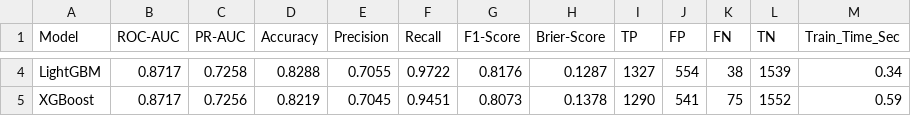
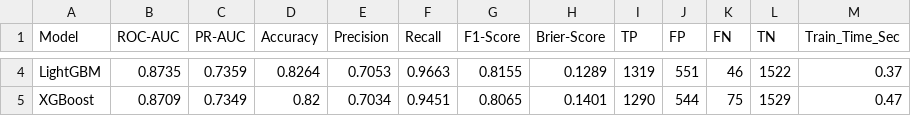
Before and after one commit to Dhamo07042006/AURA-INTELLIGENCE, a CSV file: artifacts/model_comparison.csv, drawn as a sheet; only a part is shown, gaps mark what is left out; the diff covers the shown part only; the diff names each change by its address in the sheet, - before the commit and + after, or states it on an @@ line.

```diff
--- a/artifacts/model_comparison.csv
+++ b/artifacts/model_comparison.csv
-B4 (ROC-AUC): 0.8717
+B4 (ROC-AUC): 0.8735
-C4 (PR-AUC): 0.7258
+C4 (PR-AUC): 0.7359
-D4 (Accuracy): 0.8288
+D4 (Accuracy): 0.8264
-E4 (Precision): 0.7055
+E4 (Precision): 0.7053
-F4 (Recall): 0.9722
+F4 (Recall): 0.9663
-G4 (F1-Score): 0.8176
+G4 (F1-Score): 0.8155
-H4 (Brier-Score): 0.1287
+H4 (Brier-Score): 0.1289
-I4 (TP): 1327
+I4 (TP): 1319
-J4 (FP): 554
+J4 (FP): 551
-K4 (FN): 38
+K4 (FN): 46
-L4 (TN): 1539
+L4 (TN): 1522
-M4 (Train_Time_Sec): 0.34
+M4 (Train_Time_Sec): 0.37
-B5 (ROC-AUC): 0.8717
+B5 (ROC-AUC): 0.8709
-C5 (PR-AUC): 0.7256
+C5 (PR-AUC): 0.7349
-D5 (Accuracy): 0.8219
+D5 (Accuracy): 0.82
-E5 (Precision): 0.7045
+E5 (Precision): 0.7034
-G5 (F1-Score): 0.8073
+G5 (F1-Score): 0.8065
-H5 (Brier-Score): 0.1378
+H5 (Brier-Score): 0.1401
-J5 (FP): 541
+J5 (FP): 544
-L5 (TN): 1552
+L5 (TN): 1529
-M5 (Train_Time_Sec): 0.59
+M5 (Train_Time_Sec): 0.47
```
Also changed, not shown: 36 edited cells elsewhere in this file, catboost_info/learn_error.tsv, catboost_info/time_left.tsv, 7 other files.
